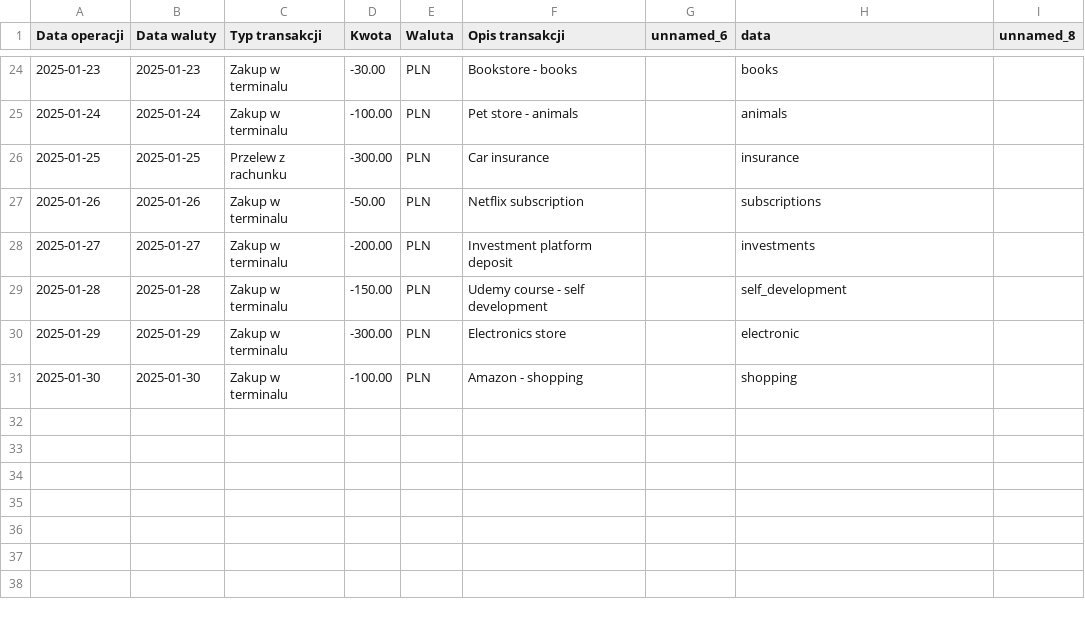
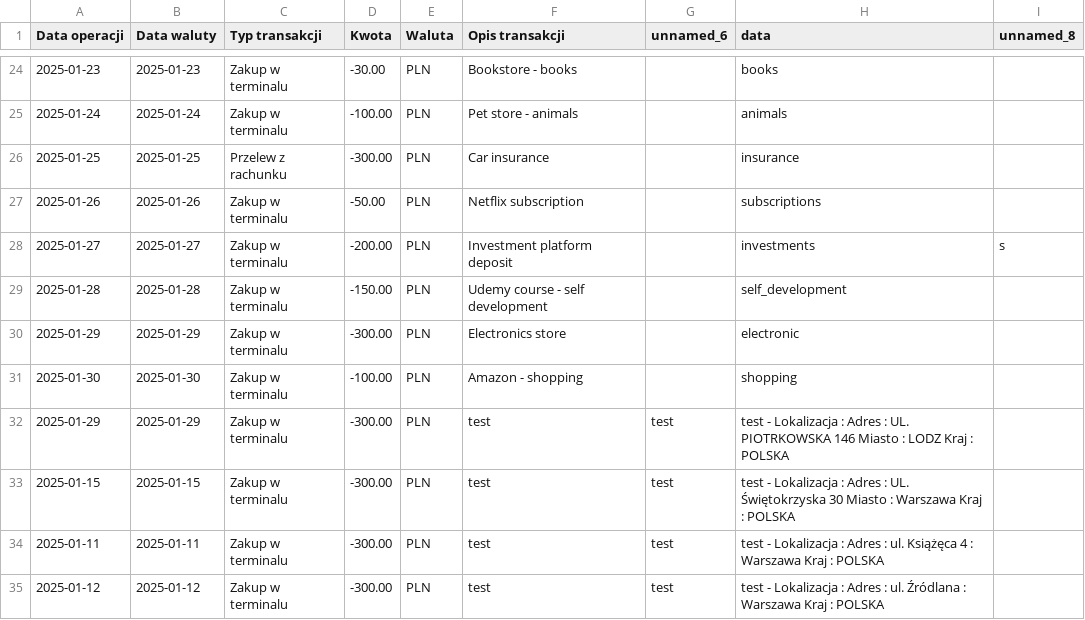
Before and after one commit to darekwojciechowski/look-at-the-cash-bubblin, a CSV file: data/demo_ipko.csv, drawn as a sheet; only a part is shown, gaps mark what is left out.

Commit message:
Add location extraction with google maps link for unassigned transactions
Introduced location_processor.py to extract and normalize location data from transaction descriptions and generate Google Maps links. Improved CSV reading in data_imports.py with robust encoding handling for Polish data. Updated main.py to use cp1250 encoding and ensure ipko_import is applied before processing.

```diff
--- a/data/demo_ipko.csv
+++ b/data/demo_ipko.csv
@@ -27,3 +27,3 @@
 "2025-01-26","2025-01-26","Zakup w terminalu","-50.00","PLN","Netflix subscription","","subscriptions",""
-"2025-01-27","2025-01-27","Zakup w terminalu","-200.00","PLN","Investment platform deposit","","investments",""
+"2025-01-27","2025-01-27","Zakup w terminalu","-200.00","PLN","Investment platform deposit","","investments",""s
 "2025-01-28","2025-01-28","Zakup w terminalu","-150.00","PLN","Udemy course - self development","","self_development",""
@@ -31 +31,5 @@
 "2025-01-30","2025-01-30","Zakup w terminalu","-100.00","PLN","Amazon - shopping","","shopping",""
+"2025-01-29","2025-01-29","Zakup w terminalu","-300.00","PLN","test","test","test - Lokalizacja : Adres : UL. PIOTRKOWSKA 146 Miasto : LODZ Kraj : POLSKA",""
+"2025-01-15","2025-01-15","Zakup w terminalu","-300.00","PLN","test","test","test - Lokalizacja : Adres : UL. Świętokrzyska 30 Miasto : Warszawa Kraj : POLSKA",""
+"2025-01-11","2025-01-11","Zakup w terminalu","-300.00","PLN","test","test","test - Lokalizacja : Adres : ul. Książęca 4 : Warszawa Kraj : POLSKA",""
+"2025-01-12","2025-01-12","Zakup w terminalu","-300.00","PLN","test","test","test - Lokalizacja : Adres : ul. Źródlana : Warszawa Kraj : POLSKA",""
```
Also changed, not shown: data/processed_transactions.csv, 5 other files.
